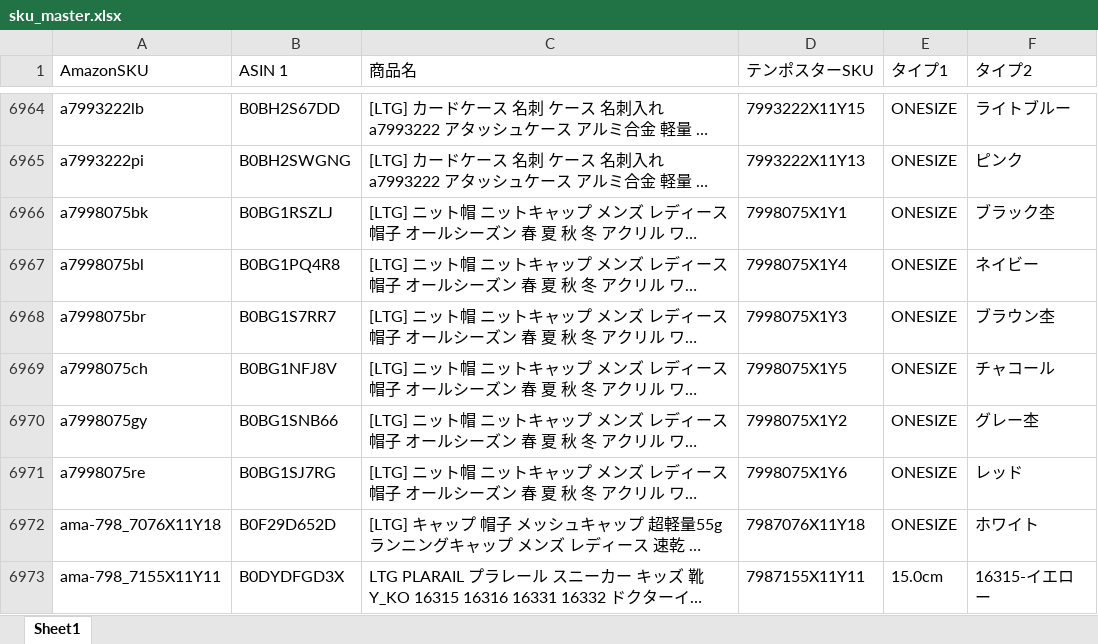
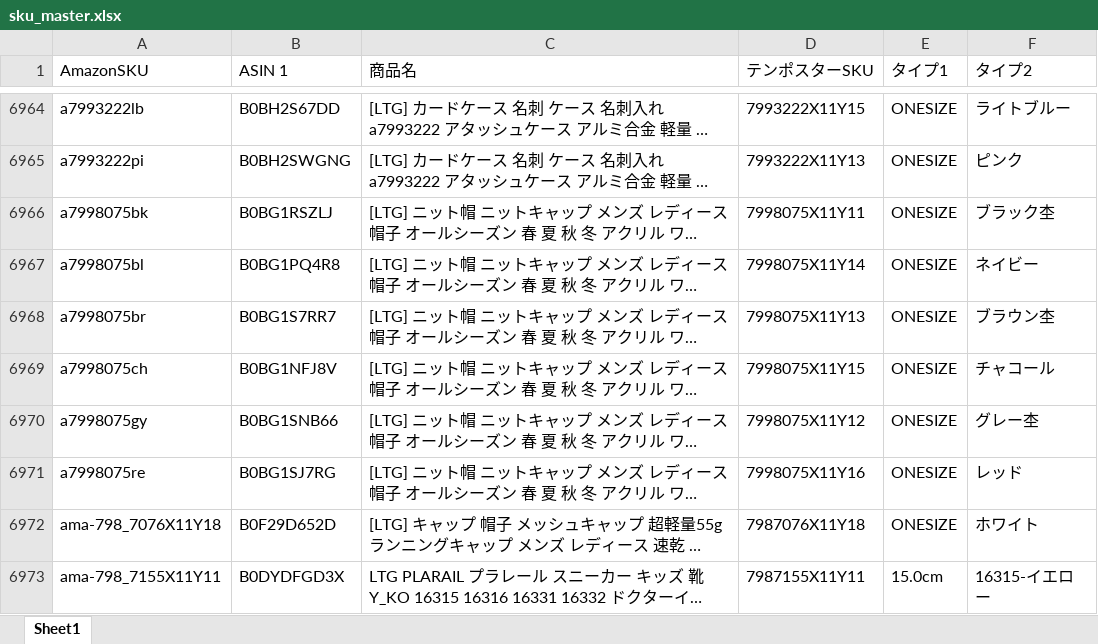
Before and after one commit to ani6132457/my_fba_app, an Excel workbook: data/sku_master.xlsx, sheet Sheet1, drawn as a sheet; only a part is shown, gaps mark what is left out; long unchanged cells end in …; values as stored, in another font and other column widths than the file's, no borders; the diff names each change by its address in the sheet, - before the commit and + after, or states it on an @@ line.

Commit message:
Update sku_master.xlsx

```diff
--- a/data/sku_master.xlsx (sheet Sheet1)
+++ b/data/sku_master.xlsx (sheet Sheet1)
-D6966 (テンポスターSKU): 7998075X1Y1
+D6966 (テンポスターSKU): 7998075X11Y11
-D6967 (テンポスターSKU): 7998075X1Y4
+D6967 (テンポスターSKU): 7998075X11Y14
-D6968 (テンポスターSKU): 7998075X1Y3
+D6968 (テンポスターSKU): 7998075X11Y13
-D6969 (テンポスターSKU): 7998075X1Y5
+D6969 (テンポスターSKU): 7998075X11Y15
-D6970 (テンポスターSKU): 7998075X1Y2
+D6970 (テンポスターSKU): 7998075X11Y12
-D6971 (テンポスターSKU): 7998075X1Y6
+D6971 (テンポスターSKU): 7998075X11Y16
```
